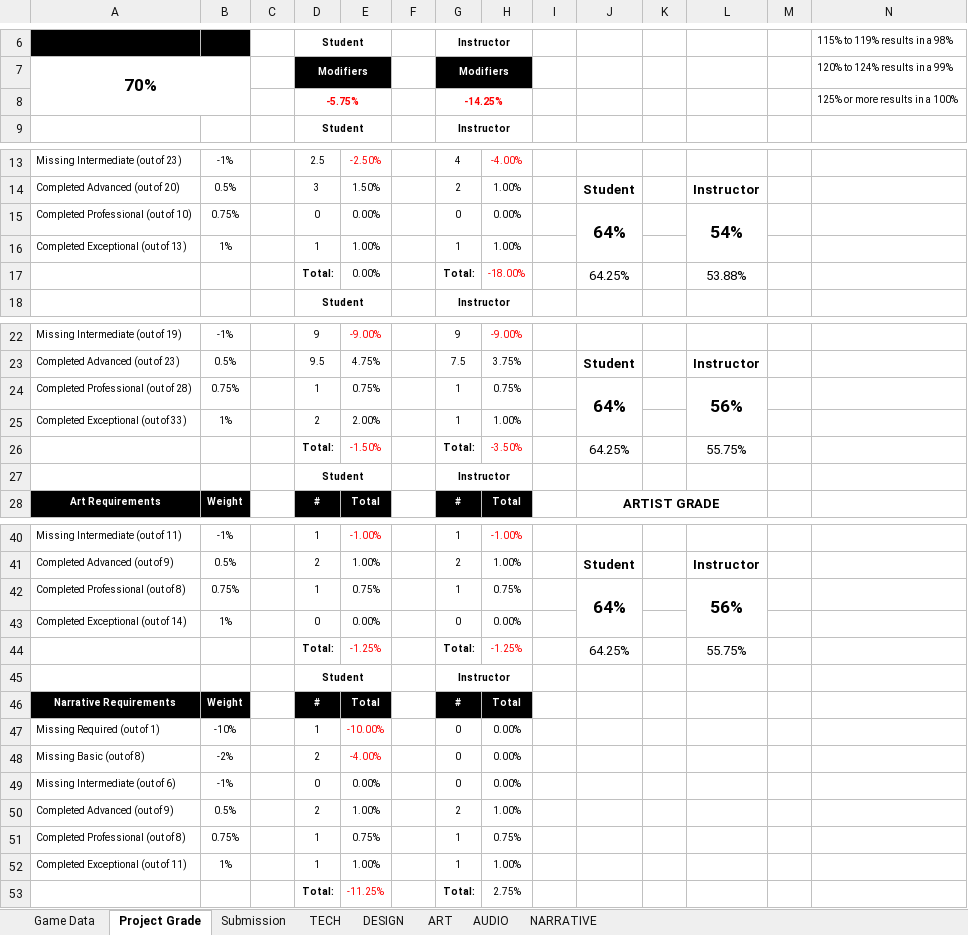
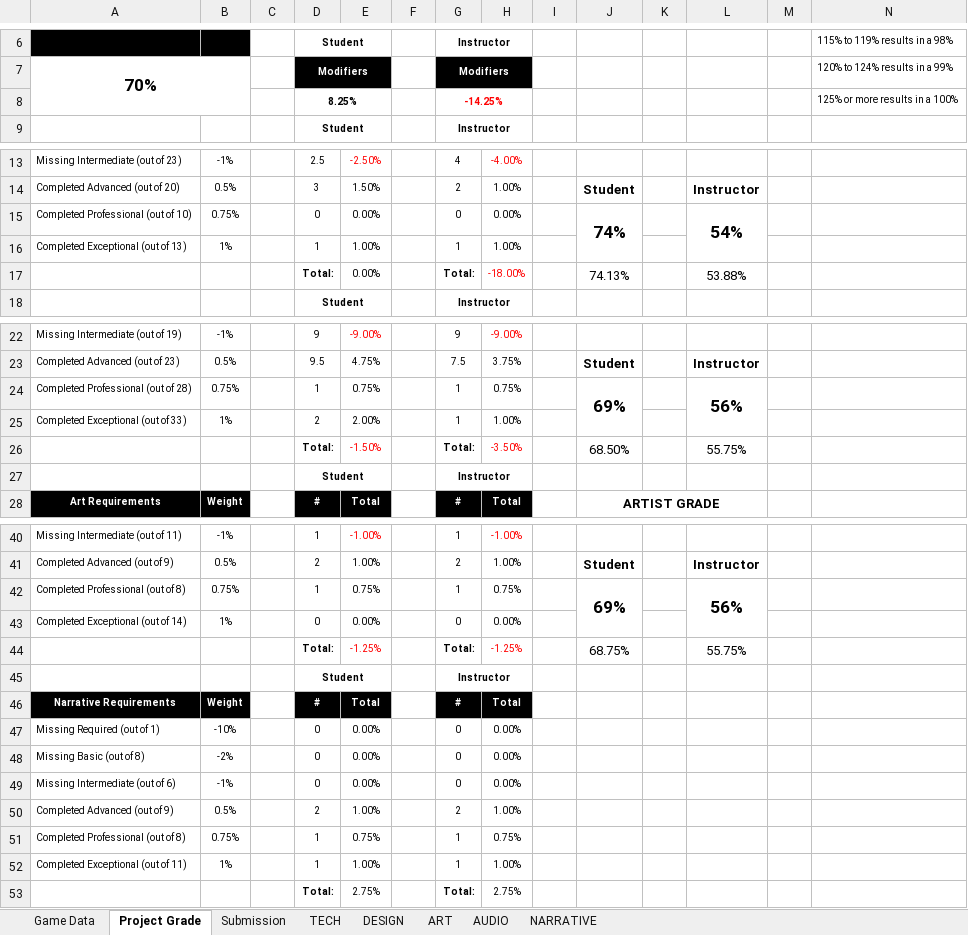
Before and after one commit to ThePaperMill/PaperCut, an Excel workbook: GameDocuments/gam302_papercut_rubric.xlsx, sheet Project Grade, drawn as a sheet; only a part is shown, gaps mark what is left out; values as stored, in another font and other column widths than the file's, no borders; the diff covers the shown part only; the diff names each change by its address in the sheet, - before the commit and + after, or states it on an @@ line.

Commit message:
modified rubric and Story guide
story guide done, grade up to 69

```diff
--- a/GameDocuments/gam302_papercut_rubric.xlsx (sheet Project Grade)
+++ b/GameDocuments/gam302_papercut_rubric.xlsx (sheet Project Grade)
-D8: -5.75%
+D8: 8.25%
-D8 text colour: #FF0000
+D8 text colour: black
-J15: 64%
+J15: 74%
-J17: 64.25%
+J17: 74.13%
-J24: 64%
+J24: 69%
-J26: 64.25%
+J26: 68.50%
-J42: 64%
+J42: 69%
-J44: 64.25%
+J44: 68.75%
-D47: 1
+D47: 0
-E47: -10.00%
+E47: 0.00%
-E47:E48 text colour: #FF0000
+E47:E48 text colour: black
-D48: 2
+D48: 0
-E48: -4.00%
+E48: 0.00%
-E53: -11.25%
+E53: 2.75%
-E53 text colour: #FF0000
+E53 text colour: black
```
Also changed, not shown: 2 edited cells elsewhere in this sheet, sheet NARRATIVE, 1 other file.
